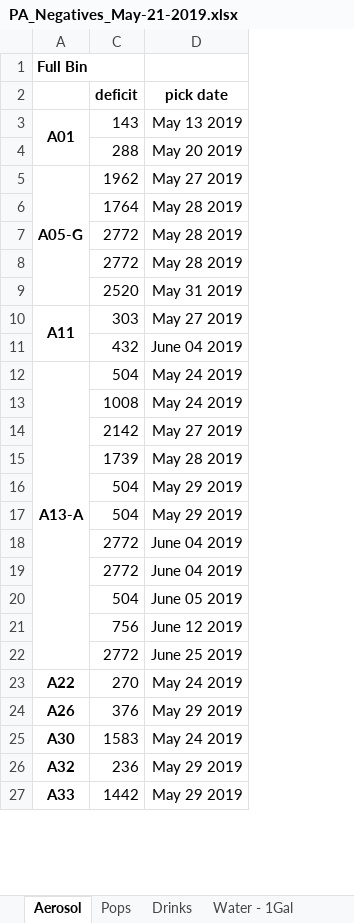
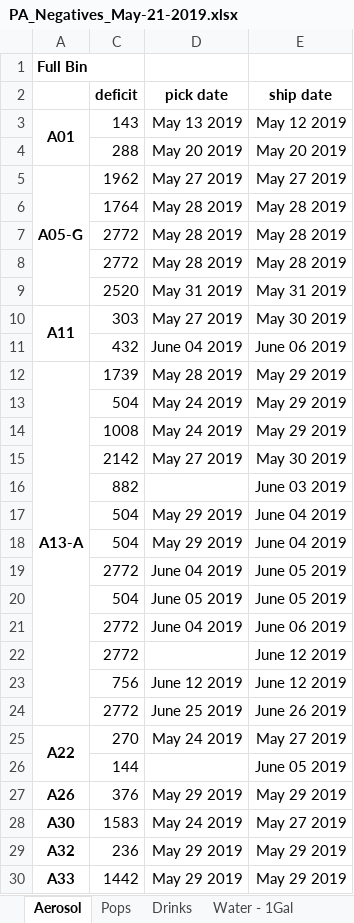
Before and after one commit to alamancefoods/pop_wrangler, an Excel workbook: PA_Negatives_May-21-2019.xlsx, sheet Aerosol, drawn as a sheet; only a part is shown; values as stored, in another font and other column widths than the file's, no borders; removed rows and columns are numbered as before the commit, all else as after; the diff covers the shown part only; the diff names each change by its address in the sheet, - before the commit and + after, or states it on an @@ line.

```diff
--- a/PA_Negatives_May-21-2019.xlsx (sheet Aerosol)
+++ b/PA_Negatives_May-21-2019.xlsx (sheet Aerosol)
+column E (ship date), rows 3-12: May 12 2019 | May 20 2019 | May 27 2019 | May 28 2019 | May 28 2019 | May 28 2019 | May 31 2019 | May 30 2019 | June 06 2019 | May 29 2019; rows 14-15: May 29 2019 | May 30 2019; rows 17-19: June 04 2019 | June 04 2019 | June 05 2019; row 21: June 06 2019; rows 23-25: June 12 2019 | June 26 2019 | May 27 2019; rows 27-30: May 29 2019 | May 27 2019 | May 29 2019 | May 29 2019
-C12 (deficit): 504
+C12 (deficit): 1739
-D12 (pick date): May 24 2019
+D12 (pick date): May 28 2019
+row 13:  | 504 | May 24 2019 | May 29 2019
-row 15:  | 1739 | May 28 2019
+row 16:  | 882 |  | June 03 2019
+row 22:  | 2772 |  | June 12 2019
+A25:A26 merged
+row 26:  | 144 |  | June 05 2019
```
Also changed, not shown: 14 added rows, 1 removed row, 6 edited cells and merged cells elsewhere in this sheet, sheet Pops, sheet Drinks, sheet Water - 2.5Gal, sheet Water - 1Gal, hidden cells, 4 other files.
